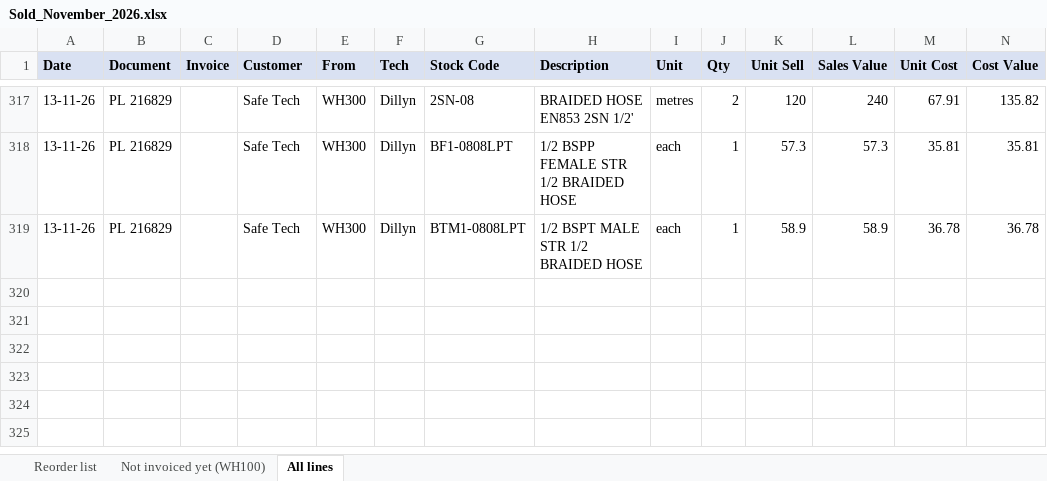
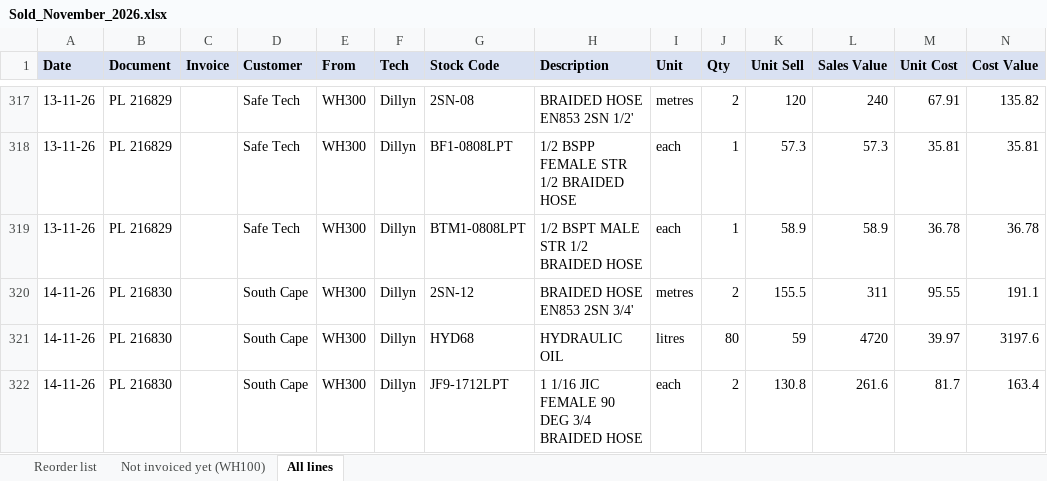
Before and after one commit to MichaelB1300/Pirtek-stock---live, an Excel workbook: Sold_November_2026.xlsx, sheet All lines, drawn as a sheet; only a part is shown, gaps mark what is left out; values as stored, in another font and other column widths than the file's, no borders; the diff names each change by its address in the sheet, - before the commit and + after, or states it on an @@ line.

```diff
--- a/Sold_November_2026.xlsx (sheet All lines)
+++ b/Sold_November_2026.xlsx (sheet All lines)
+row 320: 14-11-26 | PL 216830 |  | South Cape | WH300 | Dillyn | 2SN-12 | BRAIDED HOSE EN853 2SN 3/4' | metres | 2 | 155.5 | 311 | 95.55 | 191.1
+row 321: 14-11-26 | PL 216830 |  | South Cape | WH300 | Dillyn | HYD68 | HYDRAULIC OIL | litres | 80 | 59 | 4720 | 39.97 | 3197.6
+row 322: 14-11-26 | PL 216830 |  | South Cape | WH300 | Dillyn | JF9-1712LPT | 1 1/16 JIC FEMALE 90 DEG 3/4 BRAIDED HOSE | each | 2 | 130.8 | 261.6 | 81.7 | 163.4
```
Also changed, not shown: sheet Reorder list, 2 other files.
